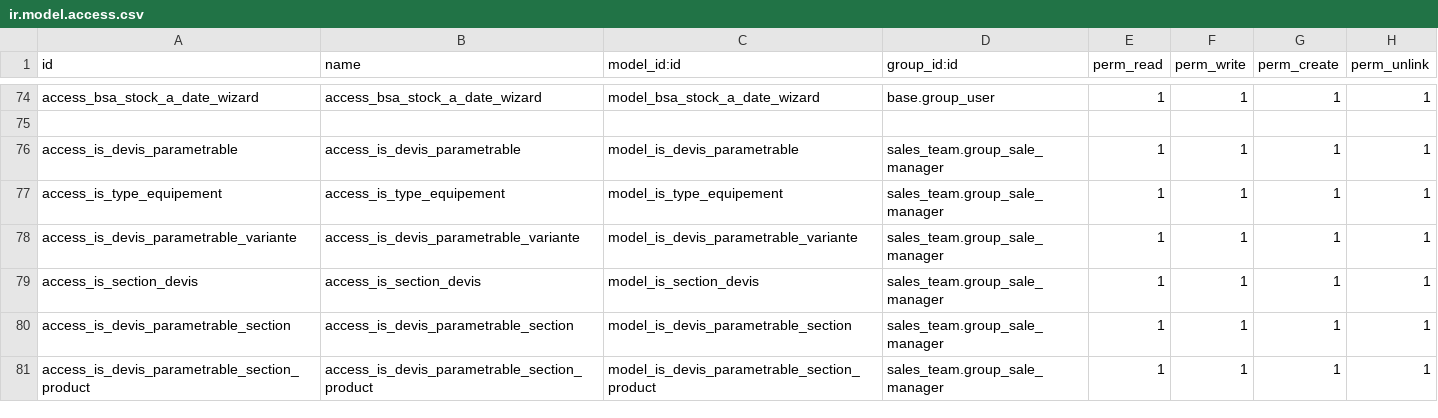
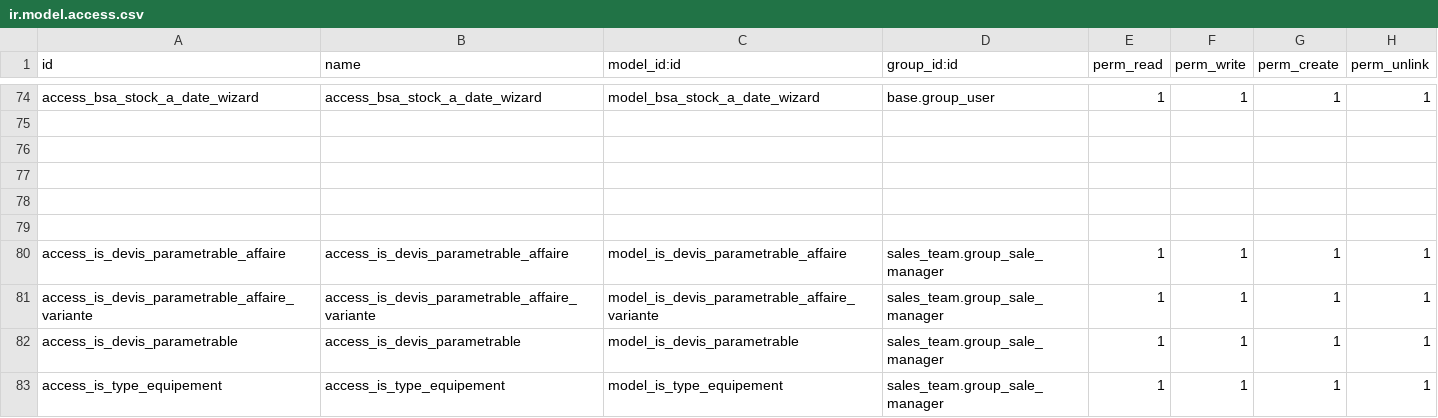
Before and after one commit to tonygalmiche/is_bsa14, a CSV file: security/ir.model.access.csv, drawn as a sheet; only a part is shown, gaps mark what is left out; the shorter side is filled out with more unchanged rows; the diff names each change by its address in the sheet, - before the commit and + after, or states it on an @@ line.

```diff
--- a/security/ir.model.access.csv
+++ b/security/ir.model.access.csv
+row 76: (empty)
+row 77: (empty)
+row 78: (empty)
+row 79: (empty)
+row 80: access_is_devis_parametrable_affaire | access_is_devis_parametrable_affaire | model_is_devis_parametrable_affaire | sales_team.group_sale_manager | 1 | 1 | 1 | 1
+row 81: access_is_devis_parametrable_affaire_variante | access_is_devis_parametrable_affaire_variante | model_is_devis_parametrable_affaire_variante | sales_team.group_sale_manager | 1 | 1 | 1 | 1
```
Also changed, not shown: 3 other files.
